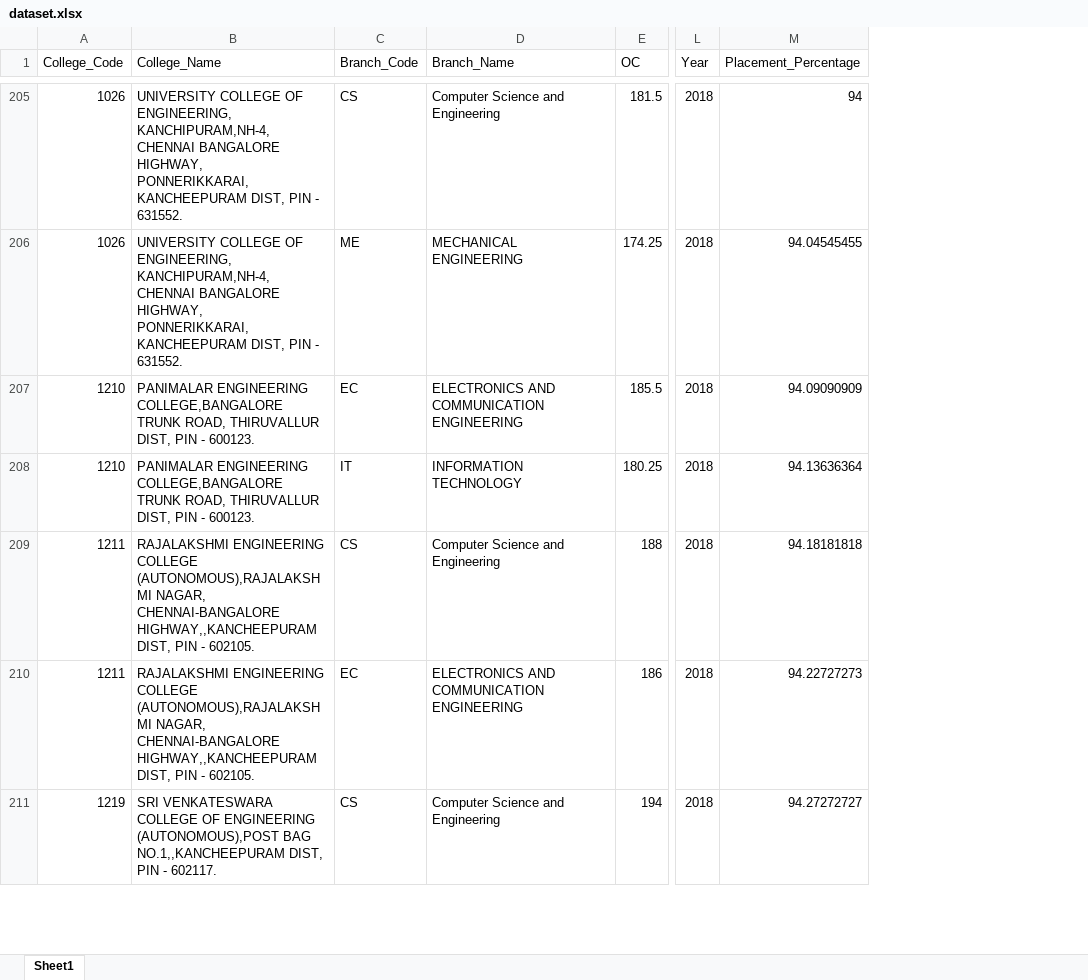
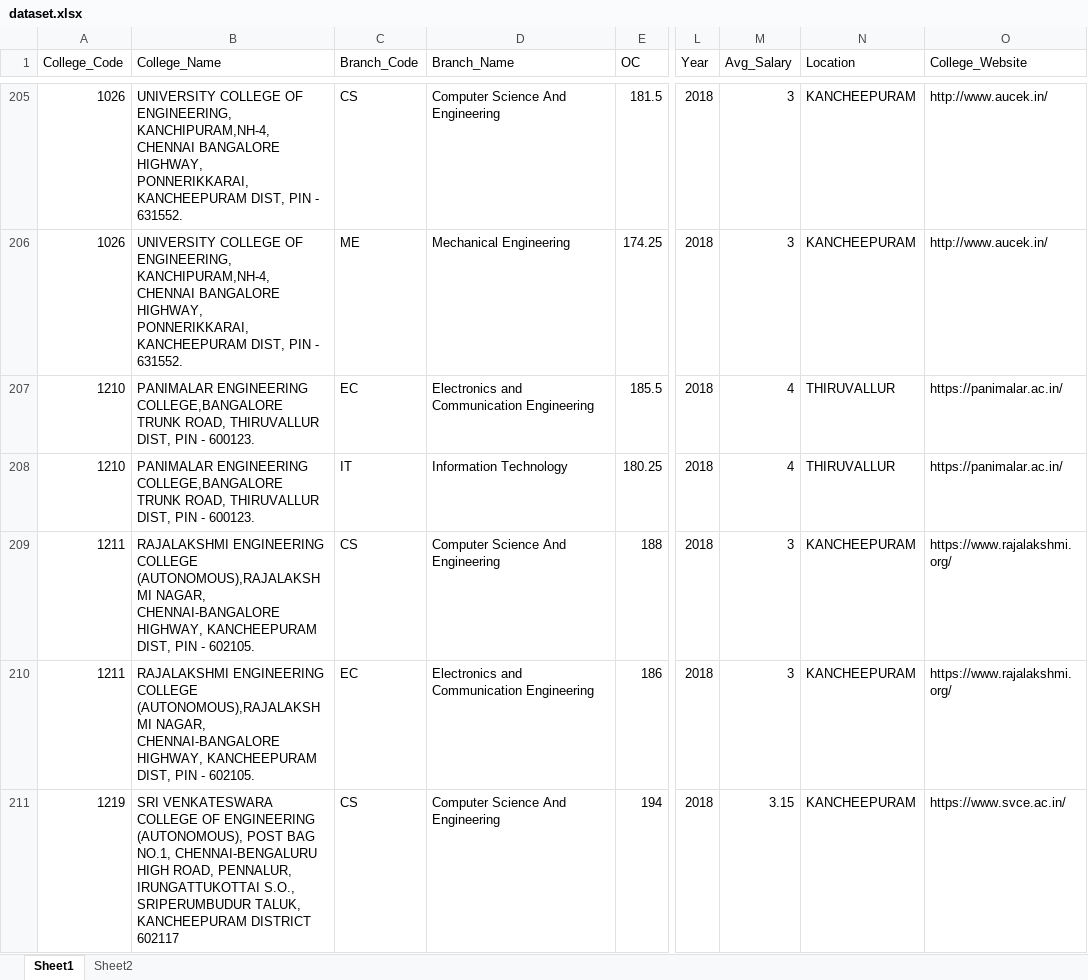
Before and after one commit to SOPHIA-MARY-R/20CS713-PP-I-C12, an Excel workbook: Code/dataset.xlsx, sheet Sheet1, drawn as a sheet; only a part is shown, gaps mark what is left out; values as stored, in another font and other column widths than the file's, no borders; removed rows and columns are numbered as before the commit, all else as after; the diff covers the shown part only; the diff names each change by its address in the sheet, - before the commit and + after, or states it on an @@ line.

Commit message:
Implemented AI model to recommend colleges

```diff
--- a/Code/dataset.xlsx (sheet Sheet1)
+++ b/Code/dataset.xlsx (sheet Sheet1)
+sheet tab: Sheet2
-column M (Placement_Percentage), rows 205-211: 94 | 94.04545455 | 94.09090909 | 94.13636364 | 94.18181818 | 94.22727273 | 94.27272727
+column M (Avg_Salary), rows 205-211: 3 | 3 | 4 | 4 | 3 | 3 | 3.15
+column N (Location), rows 205-211: KANCHEEPURAM | KANCHEEPURAM | THIRUVALLUR | THIRUVALLUR | KANCHEEPURAM | KANCHEEPURAM | KANCHEEPURAM
+column O (College_Website), rows 205-211: http://www.aucek.in/ | http://www.aucek.in/ | https://panimalar.ac.in/ | https://panimalar.ac.in/ | https://www.rajalakshmi.org/ | https://www.rajalakshmi.org/ | https://www.svce.ac.in/
-D205 (Branch_Name): Computer Science and Engineering
+D205 (Branch_Name): Computer Science And Engineering
-D206 (Branch_Name): MECHANICAL ENGINEERING
+D206 (Branch_Name): Mechanical Engineering
-D207 (Branch_Name): ELECTRONICS AND COMMUNICATION ENGINEERING
+D207 (Branch_Name): Electronics and Communication Engineering
-D208 (Branch_Name): INFORMATION TECHNOLOGY
+D208 (Branch_Name): Information Technology
-B209:B210 (College_Name): …NAGAR, CHENNAI-BANGALORE HIGHWAY,,KANCHEEPURAM DIST, PIN…
+B209:B210 (College_Name): …NAGAR, CHENNAI-BANGALORE HIGHWAY, KANCHEEPURAM DIST, PIN…
-D209 (Branch_Name): Computer Science and Engineering
+D209 (Branch_Name): Computer Science And Engineering
-D210 (Branch_Name): ELECTRONICS AND COMMUNICATION ENGINEERING
+D210 (Branch_Name): Electronics and Communication Engineering
-B211 (College_Name): …OF ENGINEERING (AUTONOMOUS),POST BAG NO.1,,KANCHEEPURAM DIST, PIN - 602117.
+B211 (College_Name): …OF ENGINEERING (AUTONOMOUS), POST BAG NO.1, CHENNAI-BENGALURU HIGH ROAD, PENNALUR, IRUNGATTUKOTTAI S.O., SRIPERUMBUDUR TALUK, KANCHEEPURAM DISTRICT 602117
-D211 (Branch_Name): Computer Science and Engineering
+D211 (Branch_Name): Computer Science And Engineering
```
Also changed, not shown: 874 edited cells elsewhere in this sheet, 9 other files.
